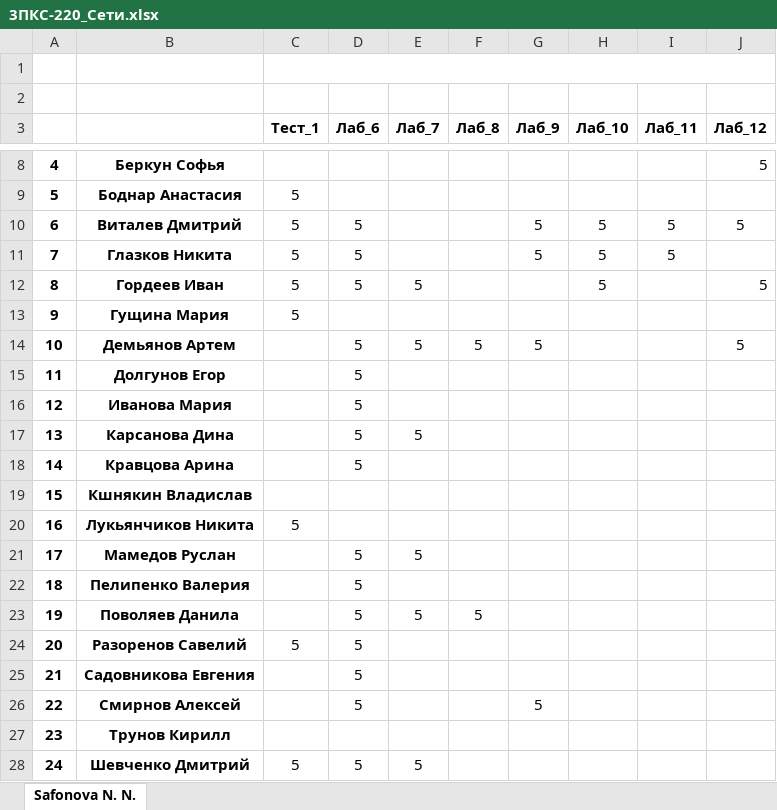
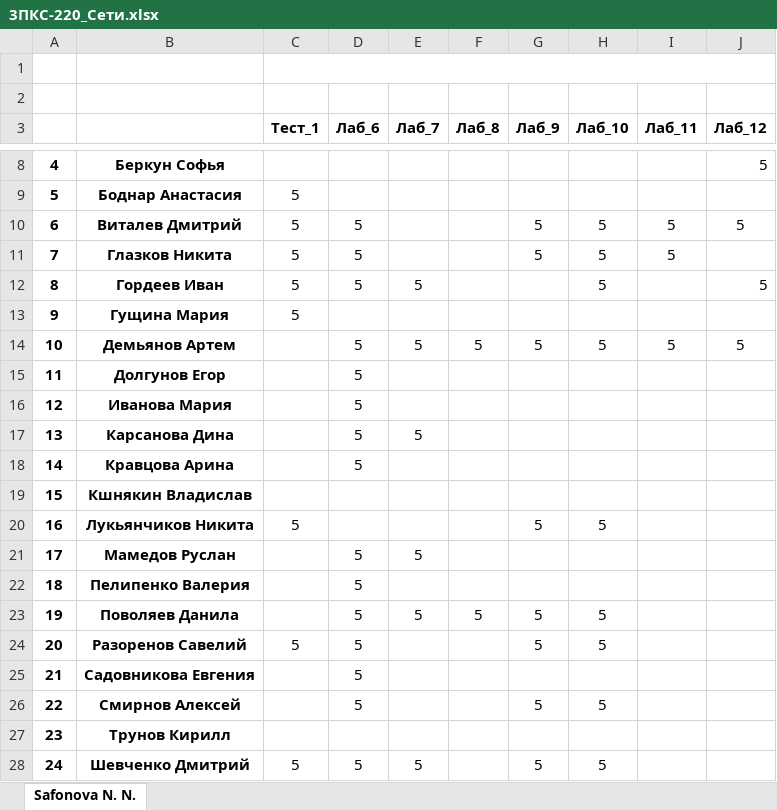
Before and after one commit to IvanSibirevV2/KipFin_Lab_2023_v0_Git0, an Excel workbook: _3ПКС-220/3ПКС-220_Сети.xlsx, sheet Safonova N. N., drawn as a sheet; only a part is shown, gaps mark what is left out; values as stored, in another font and other column widths than the file's, no borders; the diff names each change by its address in the sheet, - before the commit and + after, or states it on an @@ line.

```diff
--- a/_3ПКС-220/3ПКС-220_Сети.xlsx (sheet Safonova N. N.)
+++ b/_3ПКС-220/3ПКС-220_Сети.xlsx (sheet Safonova N. N.)
-H14 (Лаб_10): (empty)
+H14 (Лаб_10): 5
-I14 (Лаб_11): (empty)
+I14 (Лаб_11): 5
-G20 (Лаб_9): (empty)
+G20 (Лаб_9): 5
-H20 (Лаб_10): (empty)
+H20 (Лаб_10): 5
-G23:G24 (Лаб_9): (empty)
+G23:G24 (Лаб_9): 5
-H23:H24 (Лаб_10): (empty)
+H23:H24 (Лаб_10): 5
-H26 (Лаб_10): (empty)
+H26 (Лаб_10): 5
-G28 (Лаб_9): (empty)
+G28 (Лаб_9): 5
-H28 (Лаб_10): (empty)
+H28 (Лаб_10): 5
```
Also changed, not shown: 13 other files.
